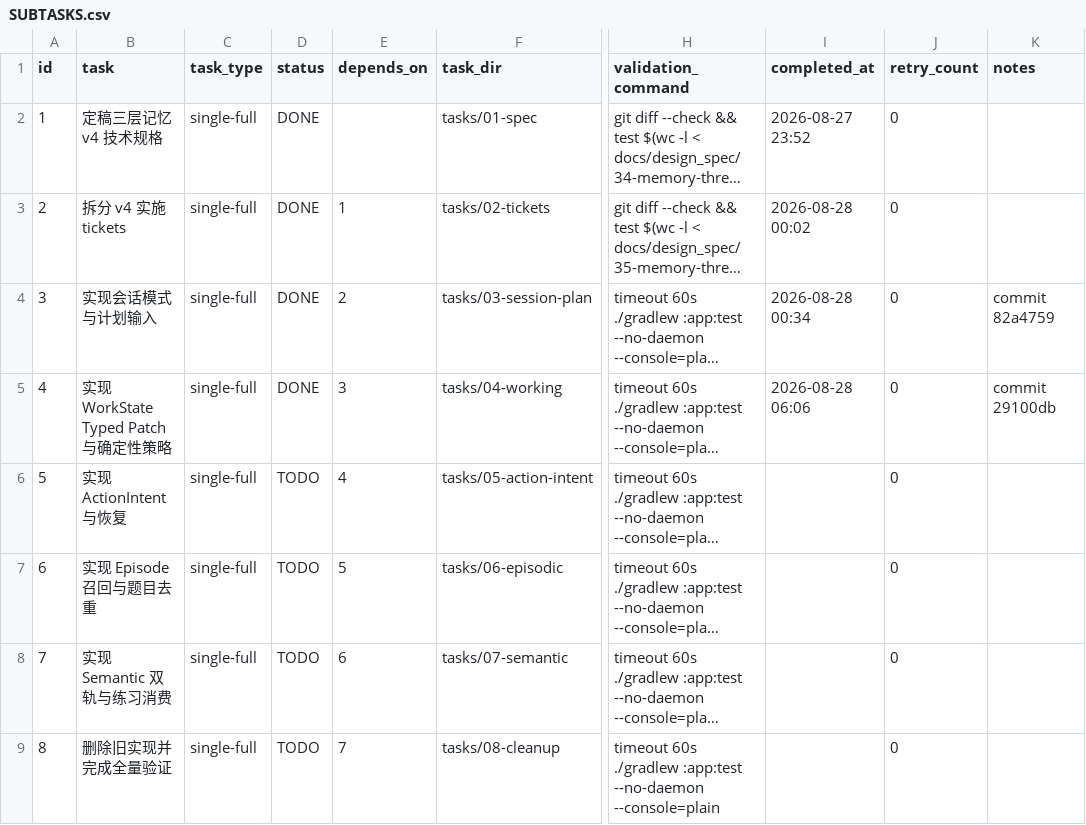
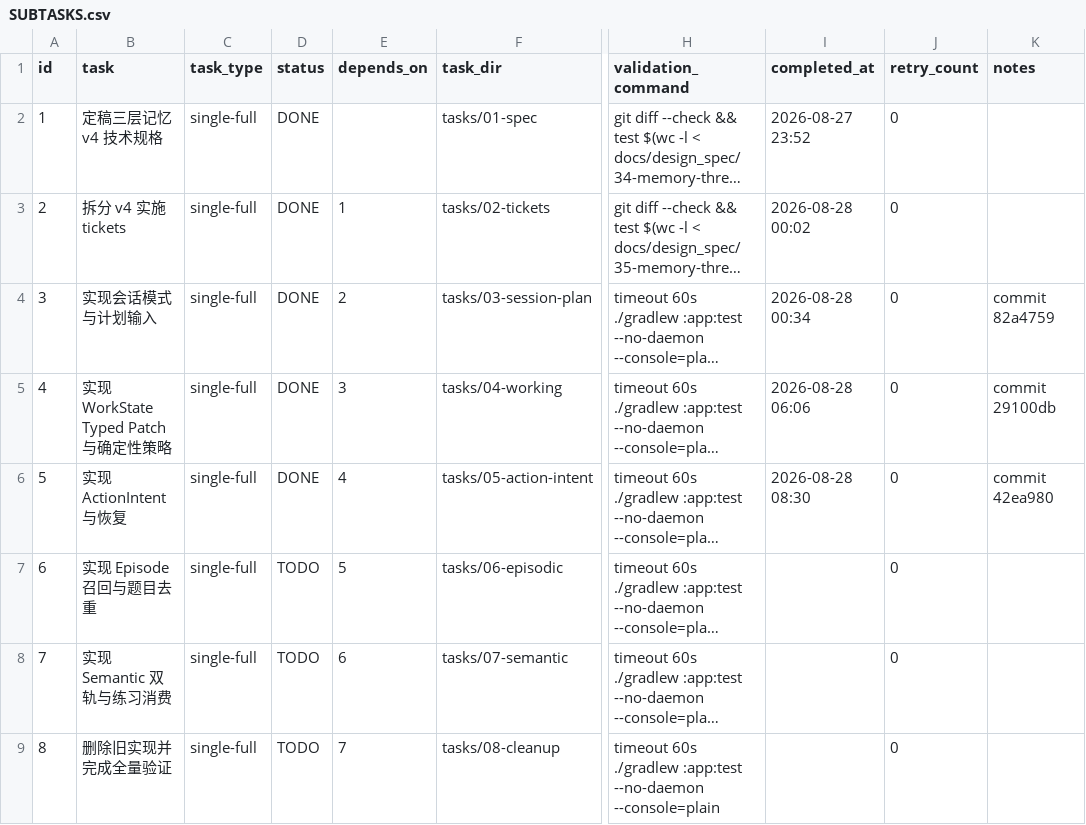
Before and after one commit to Belfast-byte/interview-guide-agent, a CSV file: .codex-tasks/20260827-memory-v4-epic/SUBTASKS.csv, drawn as a sheet; only a part is shown, gaps mark what is left out; long unchanged cells end in …; the diff names each change by its address in the sheet, - before the commit and + after, or states it on an @@ line.

```diff
--- a/.codex-tasks/20260827-memory-v4-epic/SUBTASKS.csv
+++ b/.codex-tasks/20260827-memory-v4-epic/SUBTASKS.csv
-D6 (status): TODO
+D6 (status): DONE
-I6 (completed_at): (empty)
+I6 (completed_at): 2026-08-28 08:30
-K6 (notes): (empty)
+K6 (notes): commit 42ea980
```
Also changed, not shown: .codex-tasks/20260827-memory-v4-epic/tasks/05-action-intent/TODO.csv, 2 other files.
